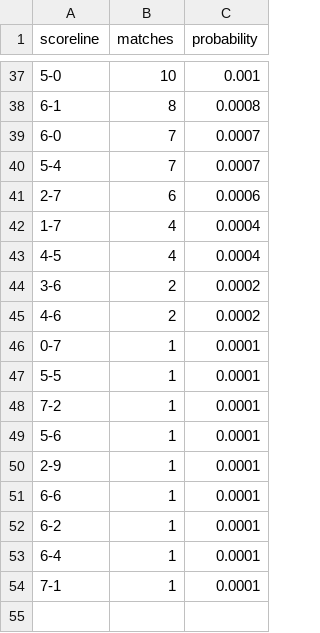
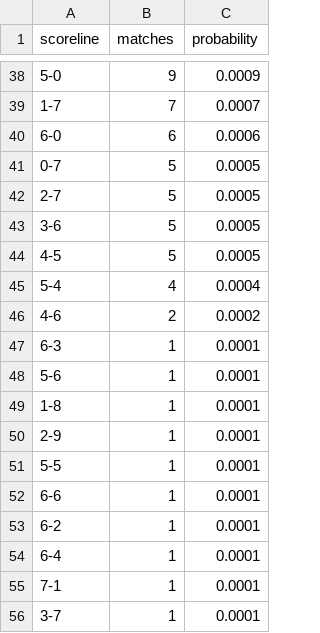
Before and after one commit to ViniciusCovas/synthetic-xi-2026, a CSV file: data/simulations/calibrated_v0_2/simulation_scoreline_distribution.csv, drawn as a sheet; only a part is shown, gaps mark what is left out; the diff covers the shown part only.

```diff
--- a/data/simulations/calibrated_v0_2/simulation_scoreline_distribution.csv
+++ b/data/simulations/calibrated_v0_2/simulation_scoreline_distribution.csv
@@ -37,15 +38,15 @@ scoreline,matches,probability
-5-0,10,0.001
-6-1,8,0.0008
-6-0,7,0.0007
-5-4,7,0.0007
-2-7,6,0.0006
-1-7,4,0.0004
-4-5,4,0.0004
-3-6,2,0.0002
+5-0,9,0.0009
+1-7,7,0.0007
+6-0,6,0.0006
+0-7,5,0.0005
+2-7,5,0.0005
+3-6,5,0.0005
+4-5,5,0.0005
+5-4,4,0.0004
 4-6,2,0.0002
-0-7,1,0.0001
+6-3,1,0.0001
+5-6,1,0.0001
+1-8,1,0.0001
+2-9,1,0.0001
 5-5,1,0.0001
-7-2,1,0.0001
-5-6,1,0.0001
-2-9,1,0.0001
 6-6,1,0.0001
@@ -54 +55,2 @@ scoreline,matches,probability
 7-1,1,0.0001
+3-7,1,0.0001
```
Also changed, not shown: 7 added rows, 6 removed rows and 52 edited cells elsewhere in this file, data/simulations/calibrated_v0_2/real_best_xi_profiles.csv, data/simulations/calibrated_v0_2/representative_match_timeline.csv, 9 other files.
